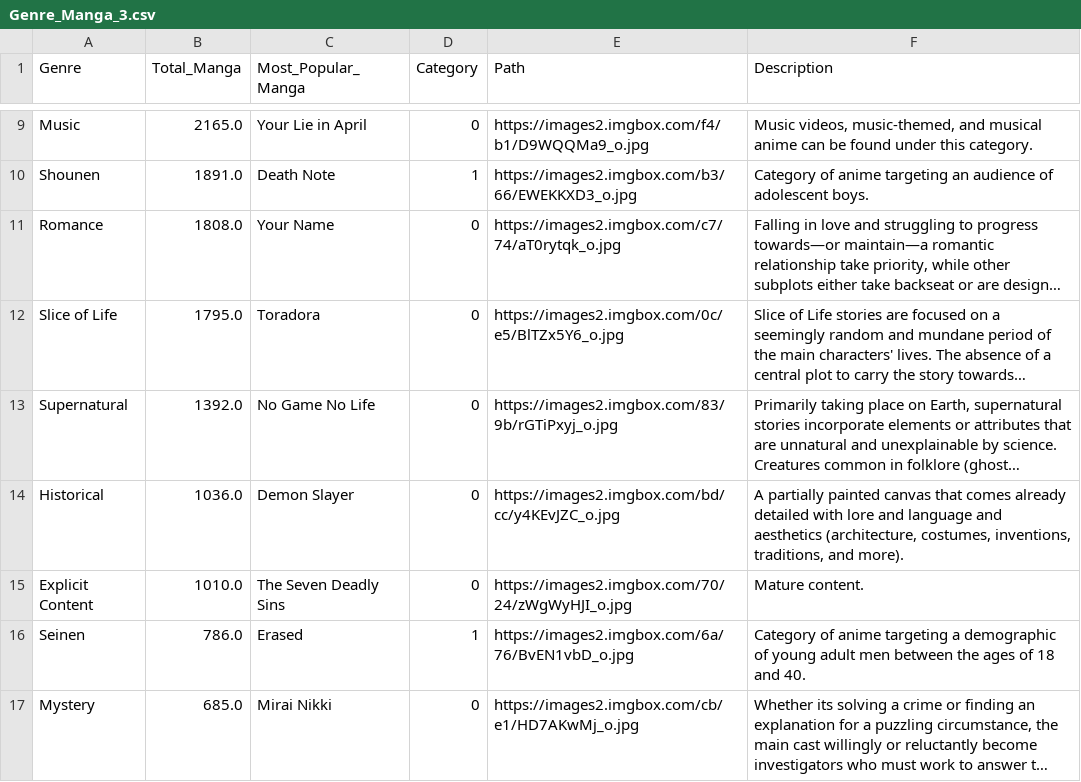
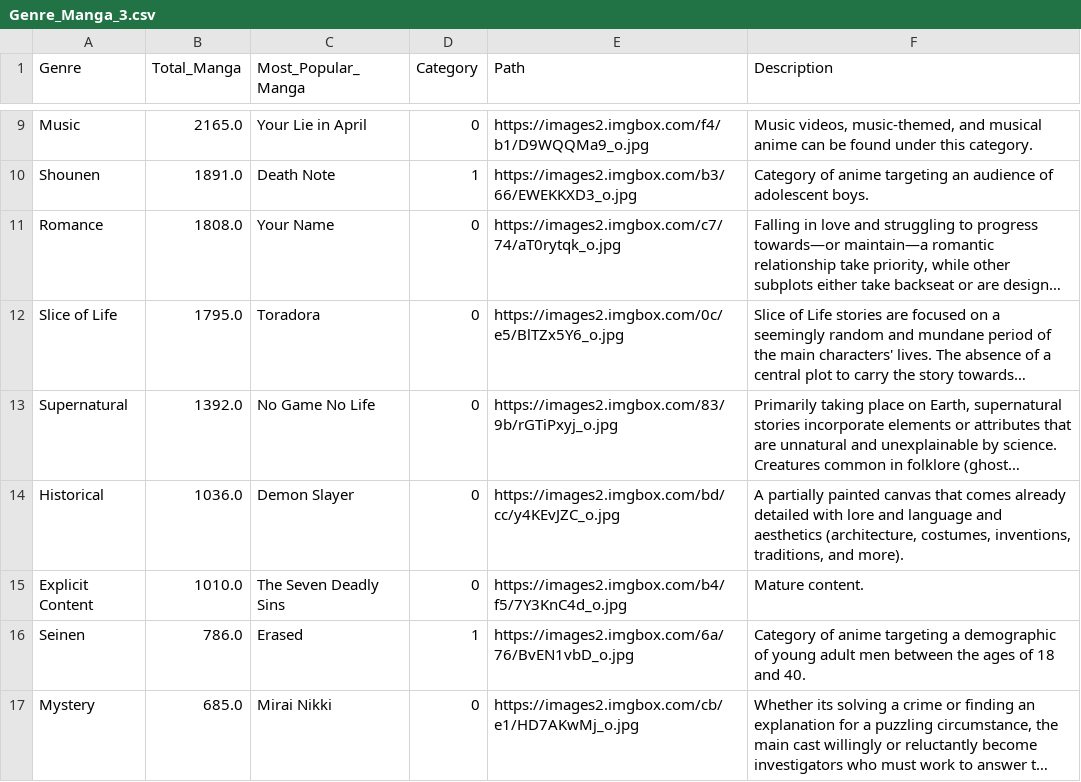
Before and after one commit to ilmanovski/Data-Visualisation, a CSV file: Genre_Manga_3.csv, drawn as a sheet; only a part is shown, gaps mark what is left out; long unchanged cells end in …; the diff names each change by its address in the sheet, - before the commit and + after, or states it on an @@ line.

Commit message:
Update Genre_Manga_3.csv

```diff
--- a/Genre_Manga_3.csv
+++ b/Genre_Manga_3.csv
-E15 (Path): https://images2.imgbox.com/70/24/zWgWyHJI_o.jpg
+E15 (Path): https://images2.imgbox.com/b4/f5/7Y3KnC4d_o.jpg
```
